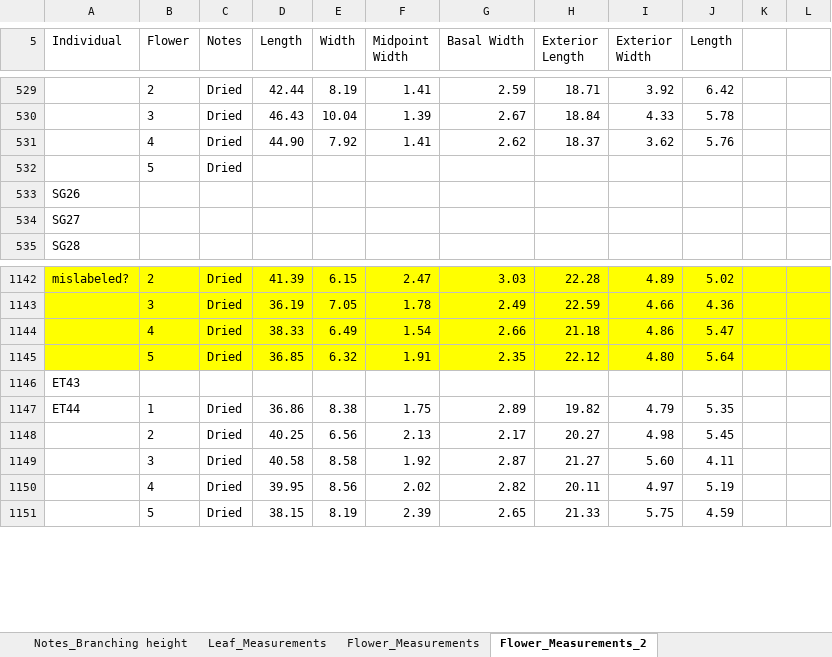
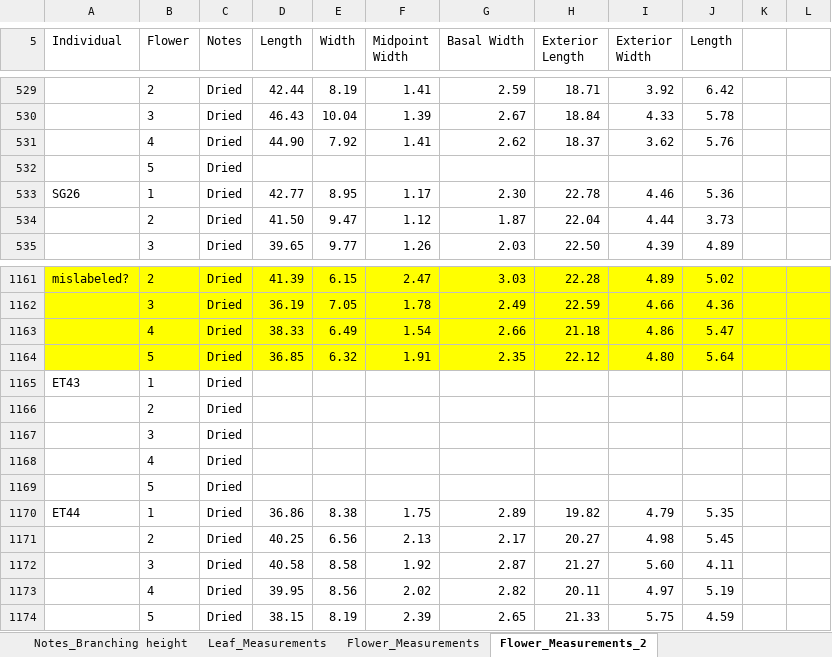
Before and after one commit to lvann/JoshuaTreeMorphology, an Excel workbook: Phenotypes_complete.xlsx, sheet Flower_Measurements_2, drawn as a sheet; only a part is shown, gaps mark what is left out; values as stored, in another font and other column widths than the file's, no borders; addresses are those after the commit; the diff covers the shown part only; the diff names each change by its address in the sheet, - before the commit and + after, or states it on an @@ line.

Commit message:
Additional individuals
SG population complete; additional individuals from IT and ET

```diff
--- a/Phenotypes_complete.xlsx (sheet Flower_Measurements_2)
+++ b/Phenotypes_complete.xlsx (sheet Flower_Measurements_2)
-B533 (Flower): (empty)
+B533 (Flower): 1
-C533:C535 (Notes): (empty)
+C533:C535 (Notes): Dried
-D533 (Length): (empty)
+D533 (Length): 42.77
-E533 (Width): (empty)
+E533 (Width): 8.95
-F533 (Midpoint Width): (empty)
+F533 (Midpoint Width): 1.17
-G533 (Basal Width): (empty)
+G533 (Basal Width): 2.30
-H533 (Exterior Length): (empty)
+H533 (Exterior Length): 22.78
-I533 (Exterior Width): (empty)
+I533 (Exterior Width): 4.46
-J533 (Length): (empty)
+J533 (Length): 5.36
@@ column A (Individual) renumbered between rows 534 and 537 @@
-B534 (Flower): (empty)
+B534 (Flower): 2
-D534 (Length): (empty)
+D534 (Length): 41.50
-E534 (Width): (empty)
+E534 (Width): 9.47
-F534 (Midpoint Width): (empty)
+F534 (Midpoint Width): 1.12
-G534 (Basal Width): (empty)
+G534 (Basal Width): 1.87
-H534 (Exterior Length): (empty)
+H534 (Exterior Length): 22.04
-I534 (Exterior Width): (empty)
+I534 (Exterior Width): 4.44
-J534 (Length): (empty)
+J534 (Length): 3.73
-B535 (Flower): (empty)
+B535 (Flower): 3
-D535 (Length): (empty)
+D535 (Length): 39.65
-E535 (Width): (empty)
+E535 (Width): 9.77
-F535 (Midpoint Width): (empty)
+F535 (Midpoint Width): 1.26
-G535 (Basal Width): (empty)
+G535 (Basal Width): 2.03
-H535 (Exterior Length): (empty)
+H535 (Exterior Length): 22.50
-I535 (Exterior Width): (empty)
+I535 (Exterior Width): 4.39
-J535 (Length): (empty)
+J535 (Length): 4.89
-B1165 (Flower): (empty)
+B1165 (Flower): 1
-C1165 (Notes): (empty)
+C1165 (Notes): Dried
+row 1166:  | 2 | Dried
+row 1167:  | 3 | Dried
+row 1168:  | 4 | Dried
+row 1169:  | 5 | Dried
```
Also changed, not shown: 19 added rows and 28 edited cells elsewhere in this sheet.
